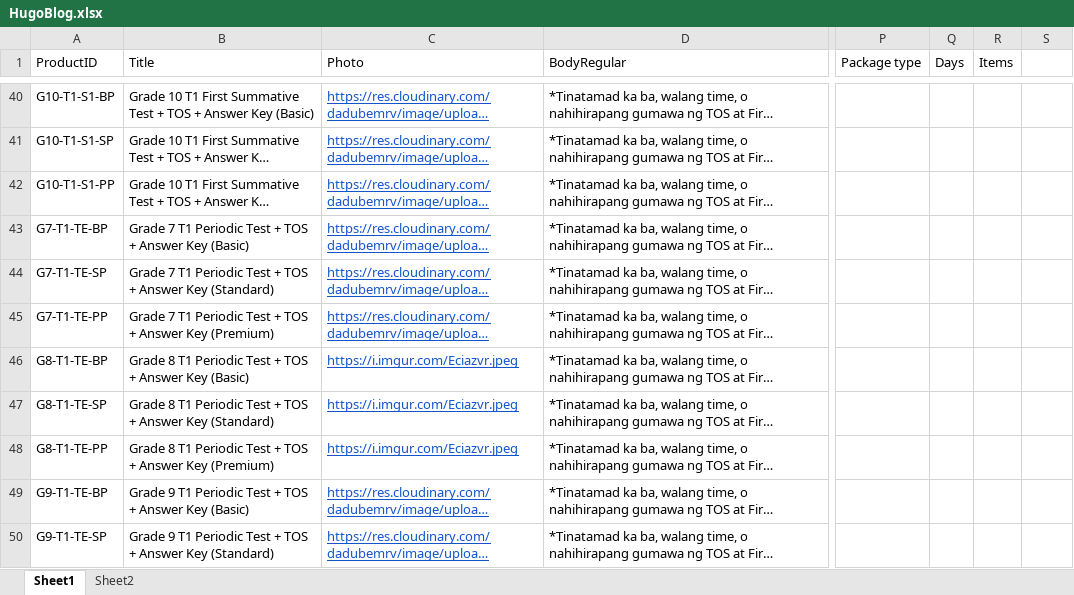
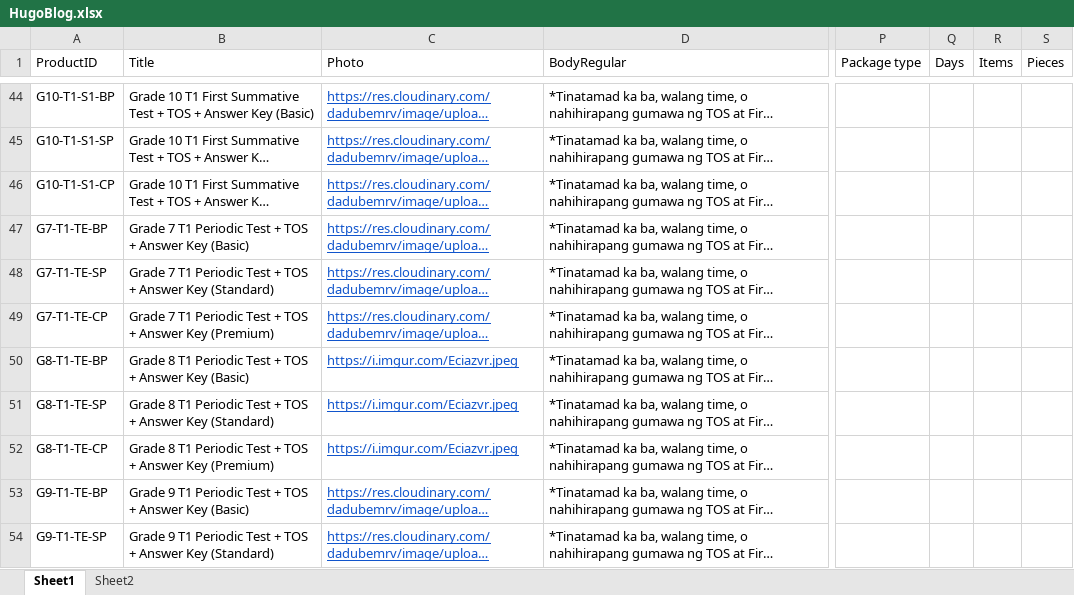
Before and after one commit to texmathpro/texmathpro.github.io, an Excel workbook: HugoBlog.xlsx, sheet Sheet1, drawn as a sheet; only a part is shown, gaps mark what is left out; long unchanged cells end in …; values as stored, in another font and other column widths than the file's, no borders; addresses are those after the commit; the diff covers the shown part only; the diff names each change by its address in the sheet, - before the commit and + after, or states it on an @@ line.

```diff
--- a/HugoBlog.xlsx (sheet Sheet1)
+++ b/HugoBlog.xlsx (sheet Sheet1)
-S1: (empty)
+S1: Pieces
-A46 (ProductID): G10-T1-S1-PP
+A46 (ProductID): G10-T1-S1-CP
-A49 (ProductID): G7-T1-TE-PP
+A49 (ProductID): G7-T1-TE-CP
-A52 (ProductID): G8-T1-TE-PP
+A52 (ProductID): G8-T1-TE-CP
```
Also changed, not shown: 8 added rows, 4 removed rows, 57 edited cells and cell formats elsewhere in this sheet, sheet Sheet2, formulas that keep their value, 2 other files.
